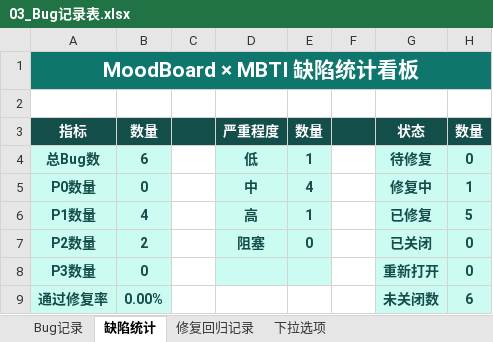
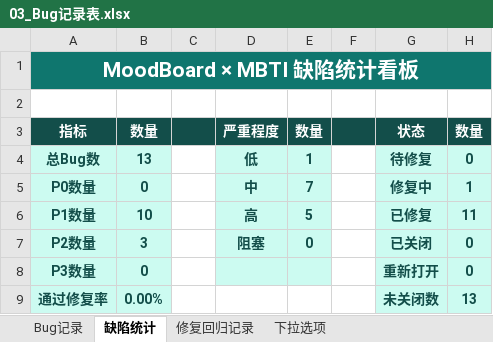
Before and after one commit to yoyofanta/MoodBoard-MBTI-AI, an Excel workbook: docs/03_Bug记录表.xlsx, sheet 缺陷统计, drawn as a sheet; values as stored, in another font and other column widths than the file's, no borders; the diff names each change by its address in the sheet, - before the commit and + after, or states it on an @@ line.

```diff
--- a/docs/03_Bug记录表.xlsx (sheet 缺陷统计)
+++ b/docs/03_Bug记录表.xlsx (sheet 缺陷统计)
-B4: 6
+B4: 13
-E5: 4
+E5: 7
-B6: 4
+B6: 10
-E6: 1
+E6: 5
-H6: 5
+H6: 11
-B7: 2
+B7: 3
-H9: 6
+H9: 13
```
Also changed, not shown: sheet Bug记录, docs/02-功能测试用例表.xlsx, 6 other files.
